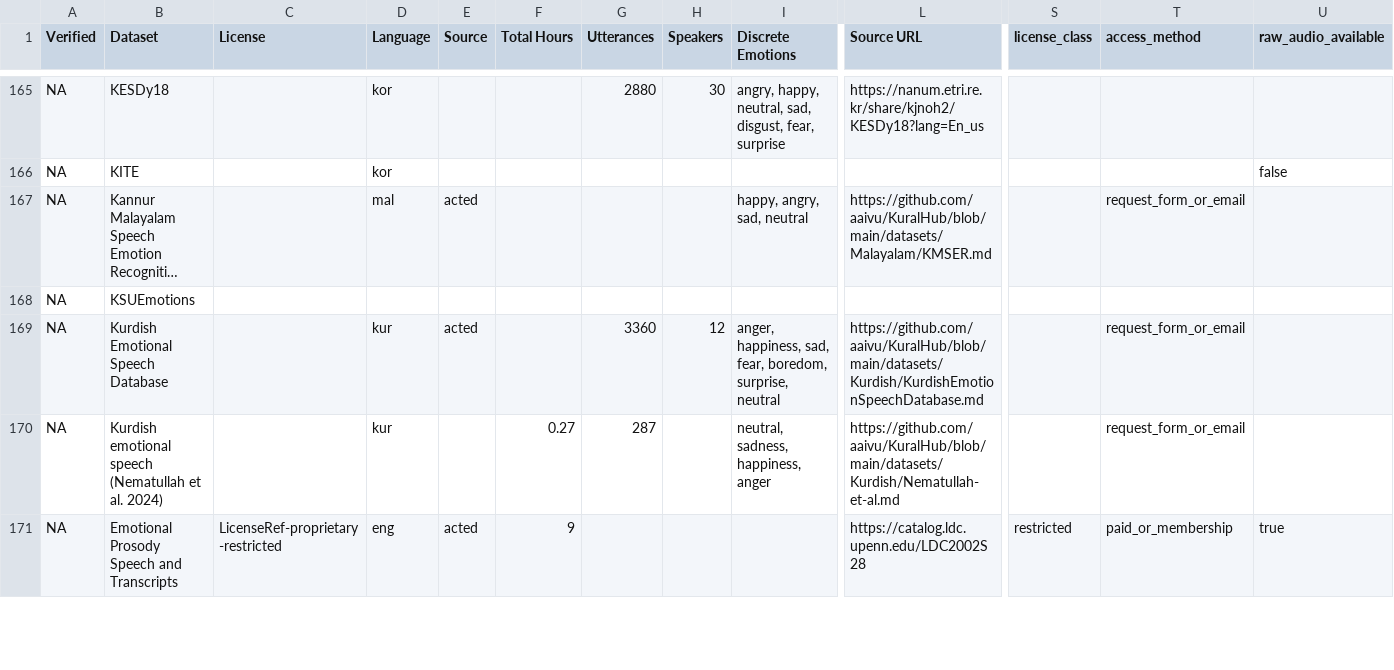
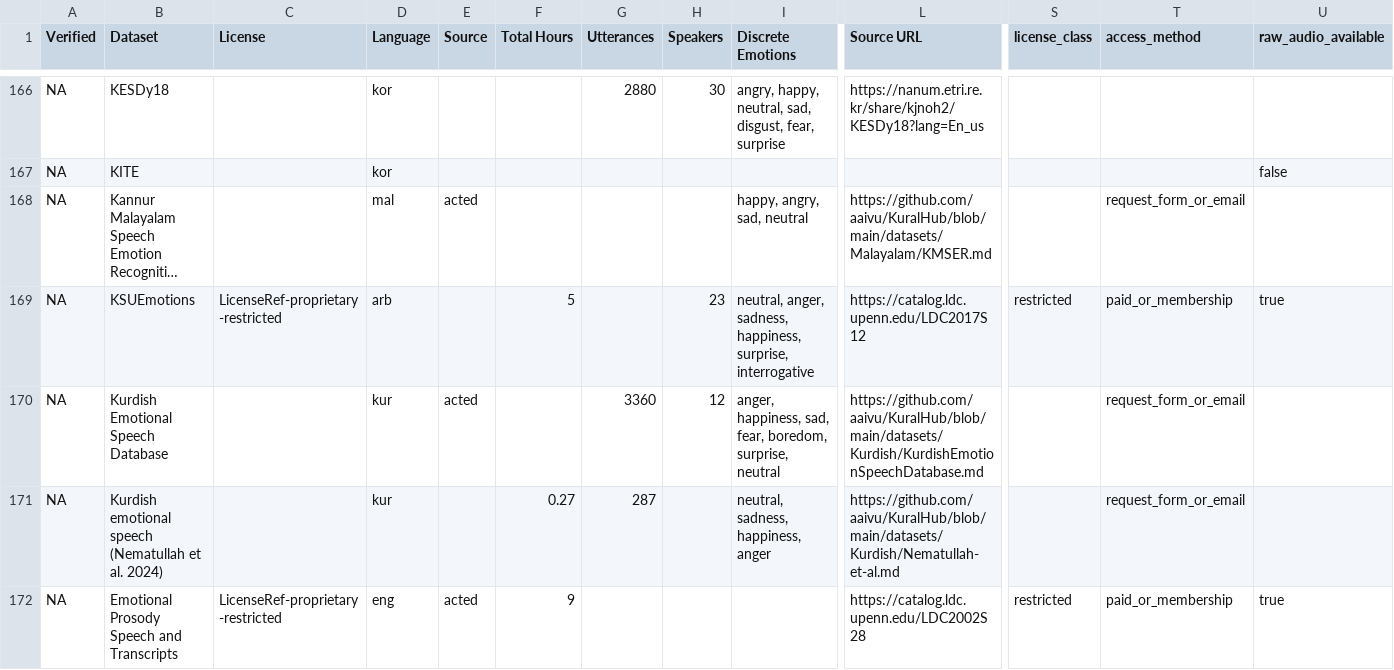
Before and after one commit to itoten/ser_dataset_db, a CSV file: views/datasets_wide.csv, drawn as a sheet; only a part is shown, gaps mark what is left out; long unchanged cells end in …; addresses are those after the commit; the diff covers the shown part only; the diff names each change by its address in the sheet, - before the commit and + after, or states it on an @@ line.

```diff
--- a/views/datasets_wide.csv
+++ b/views/datasets_wide.csv
-C169 (License): (empty)
+C169 (License): LicenseRef-proprietary-restricted
-D169 (Language): (empty)
+D169 (Language): arb
-F169 (Total Hours): (empty)
+F169 (Total Hours): 5
-H169 (Speakers): (empty)
+H169 (Speakers): 23
-I169 (Discrete Emotions): (empty)
+I169 (Discrete Emotions): neutral, anger, sadness, happiness, surprise, interrogative
-L169 (Source URL): (empty)
+L169 (Source URL): https://catalog.ldc.upenn.edu/LDC2017S12
-S169 (license_class): (empty)
+S169 (license_class): restricted
-T169 (access_method): (empty)
+T169 (access_method): paid_or_membership
-U169 (raw_audio_available): (empty)
+U169 (raw_audio_available): true
```
Also changed, not shown: 1 added row and 75 edited cells elsewhere in this file, data/aliases.csv, data/datasets.csv, 2 other files.
